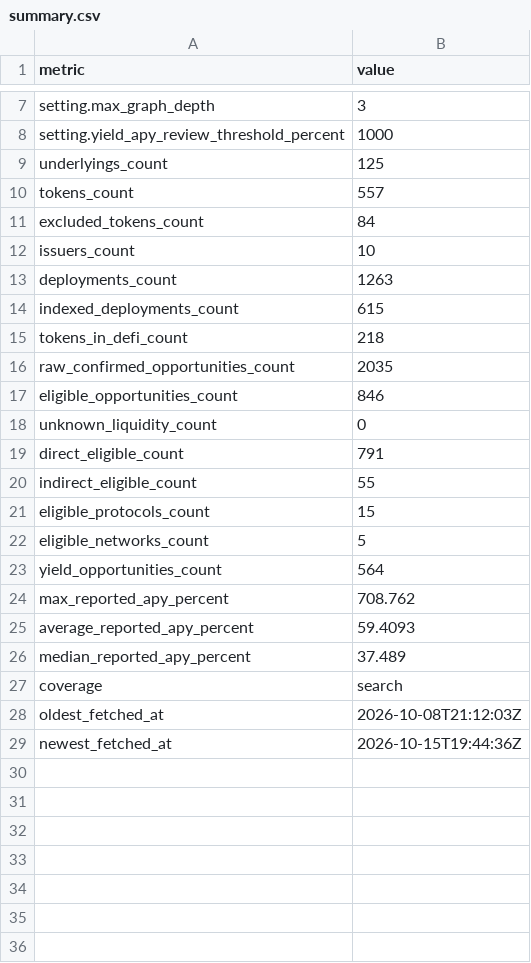
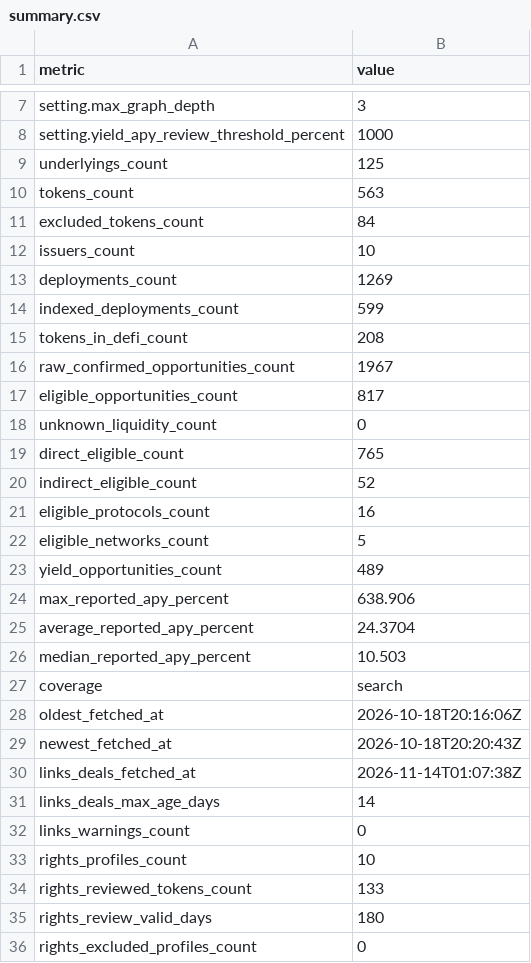
Before and after one commit to cp0x-org/rwa-explorer-dashboard, a CSV file: rwa-data-pipeline/data/exports/csv/summary.csv, drawn as a sheet; only a part is shown, gaps mark what is left out; the diff covers the shown part only.

Commit message:
Holder rights from issuer documents and outbound links
Versions of one stock are different legal things: who issued the token, who
may buy and redeem it, what a holder can claim and what happens in a hack or
an insolvency. This adds a reviewed holder-rights layer and links that take a
reader from a position or a token to the protocol, the swap or the issuer app.

Pipeline (rwa-data-pipeline)
- config/rights_profiles.json: 10 reviewed profiles covering 133 tokens
  (bStocks, Coinbase, Reality, Backpack, Ondo, Robinhood, Republic, Backed).
  Each of 21 facts has a value from a fixed list, who it applies to and a
  verbatim quote with the document URL, title and dates, or the list of
  documents checked when they are silent. A profile binds only the tokens it
  lists; a broken profile is excluded with a warning and exit code 2; reviews
  older than 180 days are marked stale.
- config/links.json: position links per platform and network (every route was
  opened on a live position before it was added), swap links, issuer apps.
- cp0x referral links come from https://cp0x.com/api/v1/deals into
  data/cp0x_deals.json (only the deals named by links.json) and are published
  next to the direct link, never instead of it. New `deals` command.
- `--config-dir` on every command that rebuilds the export; warnings go to the
  run report; link columns in the tables and new tables rights_profiles,
  rights_facts and rights_tokens.

Site (rwa-interface)
- Issuer pages: holder rights with the key facts and all facts with quotes and
  sources behind one click. Asset pages: a comparison of the reviewed versions.
  Token pages: a summary. "Not found in the documents", "not established" and
  "not reviewed" are shown apart; facts with conditions are marked.
- Open buttons for positions, swaps and issuer apps. The referral is a
  separate marked link, shown only in the browser after its freshness check.
- Region names from a bundled table (src/i18n/regions.ts), en and zh strings,
  unit and e2e tests; the phone project also runs the rights spec.

Data: rwa.json, CSV and XLSX rebuilt from the snapshots in the repository
(data as of 2026-10-18).

```diff
--- a/rwa-data-pipeline/data/exports/csv/summary.csv
+++ b/rwa-data-pipeline/data/exports/csv/summary.csv
@@ -9,21 +9,28 @@ setting.yield_apy_review_threshold_percent,1000
 underlyings_count,125
-tokens_count,557
+tokens_count,563
 excluded_tokens_count,84
 issuers_count,10
-deployments_count,1263
-indexed_deployments_count,615
-tokens_in_defi_count,218
-raw_confirmed_opportunities_count,2035
-eligible_opportunities_count,846
+deployments_count,1269
+indexed_deployments_count,599
+tokens_in_defi_count,208
+raw_confirmed_opportunities_count,1967
+eligible_opportunities_count,817
 unknown_liquidity_count,0
-direct_eligible_count,791
-indirect_eligible_count,55
-eligible_protocols_count,15
+direct_eligible_count,765
+indirect_eligible_count,52
+eligible_protocols_count,16
 eligible_networks_count,5
-yield_opportunities_count,564
-max_reported_apy_percent,708.762
-average_reported_apy_percent,59.4093
-median_reported_apy_percent,37.489
+yield_opportunities_count,489
+max_reported_apy_percent,638.906
+average_reported_apy_percent,24.3704
+median_reported_apy_percent,10.503
 coverage,search
-oldest_fetched_at,2026-10-08T21:12:03Z
-newest_fetched_at,2026-10-15T19:44:36Z
+oldest_fetched_at,2026-10-18T20:16:06Z
+newest_fetched_at,2026-10-18T20:20:43Z
+links_deals_fetched_at,2026-11-14T01:07:38Z
+links_deals_max_age_days,14
+links_warnings_count,0
+rights_profiles_count,10
+rights_reviewed_tokens_count,133
+rights_review_valid_days,180
+rights_excluded_profiles_count,0
```
Also changed, not shown: 1 added row and 1 edited cell elsewhere in this file, rwa-data-pipeline/data/exports/csv/issuers.csv, 51 other files.
